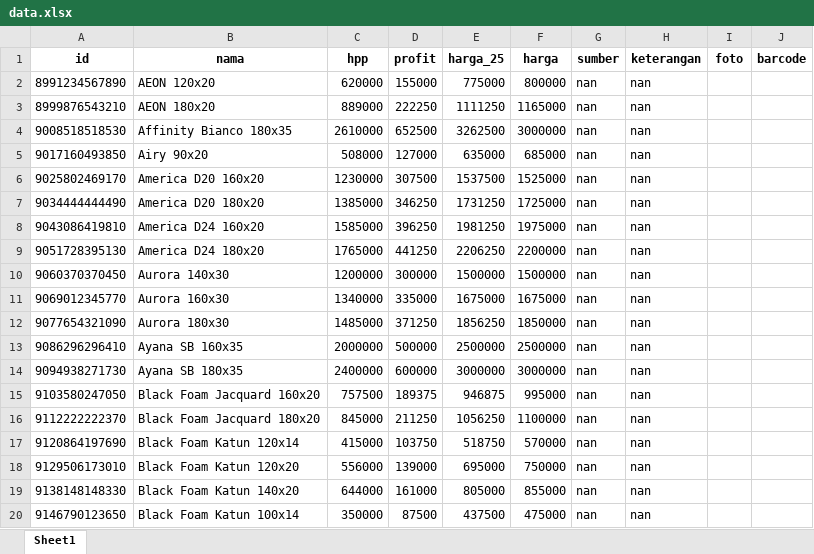
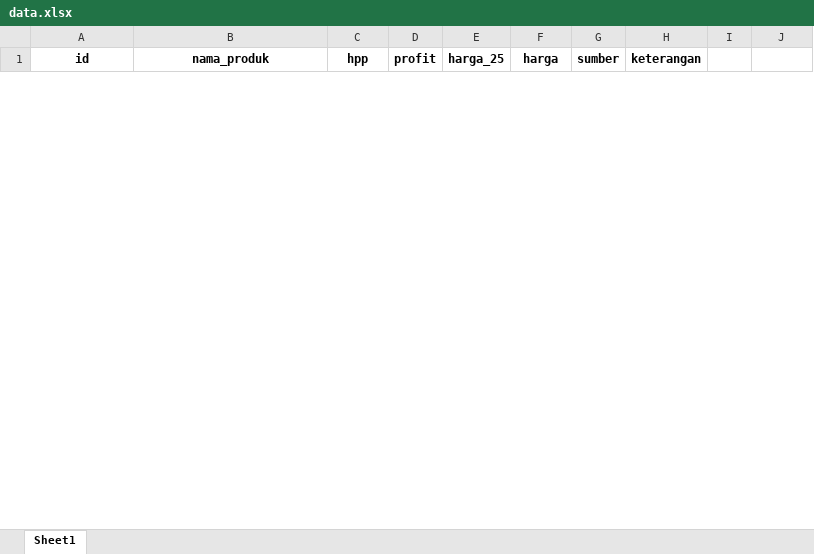
Before and after one commit to enl-allproject/barcode-price-app-v2, an Excel workbook: data/data.xlsx, sheet Sheet1, drawn as a sheet; only a part is shown; values as stored, in another font and other column widths than the file's, no borders; removed rows and columns are numbered as before the commit, all else as after; the diff covers the shown part only; the diff names each change by its address in the sheet, - before the commit and + after, or states it on an @@ line.

```diff
--- a/data/data.xlsx (sheet Sheet1)
+++ b/data/data.xlsx (sheet Sheet1)
-B1: nama
+B1: nama_produk
-I1: foto
+I1: (empty)
-J1: barcode
+J1: (empty)
-row 2: 8991234567890 | AEON 120x20 | 620000 | 155000 | 775000 | 800000 | nan | nan
-row 3: 8999876543210 | AEON 180x20 | 889000 | 222250 | 1111250 | 1165000 | nan | nan
-row 4: 9008518518530 | Affinity Bianco 180x35 | 2610000 | 652500 | 3262500 | 3000000 | nan | nan
-row 5: 9017160493850 | Airy 90x20 | 508000 | 127000 | 635000 | 685000 | nan | nan
-row 6: 9025802469170 | America D20 160x20 | 1230000 | 307500 | 1537500 | 1525000 | nan | nan
-row 7: 9034444444490 | America D20 180x20 | 1385000 | 346250 | 1731250 | 1725000 | nan | nan
-row 8: 9043086419810 | America D24 160x20 | 1585000 | 396250 | 1981250 | 1975000 | nan | nan
-row 9: 9051728395130 | America D24 180x20 | 1765000 | 441250 | 2206250 | 2200000 | nan | nan
-row 10: 9060370370450 | Aurora 140x30 | 1200000 | 300000 | 1500000 | 1500000 | nan | nan
-row 11: 9069012345770 | Aurora 160x30 | 1340000 | 335000 | 1675000 | 1675000 | nan | nan
-row 12: 9077654321090 | Aurora 180x30 | 1485000 | 371250 | 1856250 | 1850000 | nan | nan
-row 13: 9086296296410 | Ayana SB 160x35 | 2000000 | 500000 | 2500000 | 2500000 | nan | nan
-row 14: 9094938271730 | Ayana SB 180x35 | 2400000 | 600000 | 3000000 | 3000000 | nan | nan
-row 15: 9103580247050 | Black Foam Jacquard 160x20 | 757500 | 189375 | 946875 | 995000 | nan | nan
-row 16: 9112222222370 | Black Foam Jacquard 180x20 | 845000 | 211250 | 1056250 | 1100000 | nan | nan
-row 17: 9120864197690 | Black Foam Katun 120x14 | 415000 | 103750 | 518750 | 570000 | nan | nan
-row 18: 9129506173010 | Black Foam Katun 120x20 | 556000 | 139000 | 695000 | 750000 | nan | nan
-row 19: 9138148148330 | Black Foam Katun 140x20 | 644000 | 161000 | 805000 | 855000 | nan | nan
-row 20: 9146790123650 | Black Foam Katun 100x14 | 350000 | 87500 | 437500 | 475000 | nan | nan
```
Also changed, not shown: 54 added rows and 35 removed rows elsewhere in this sheet, 4 other files.
